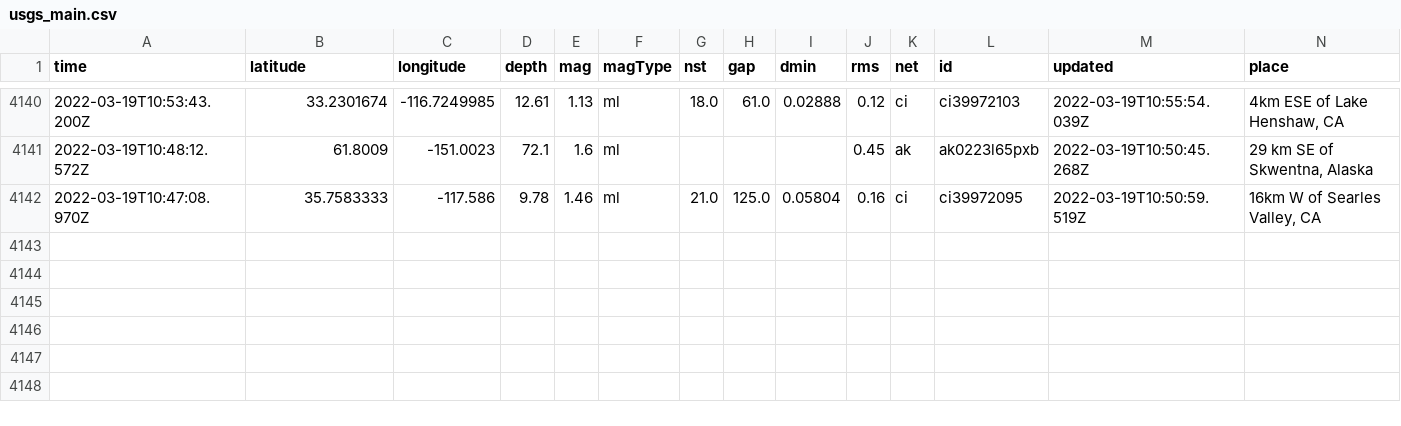
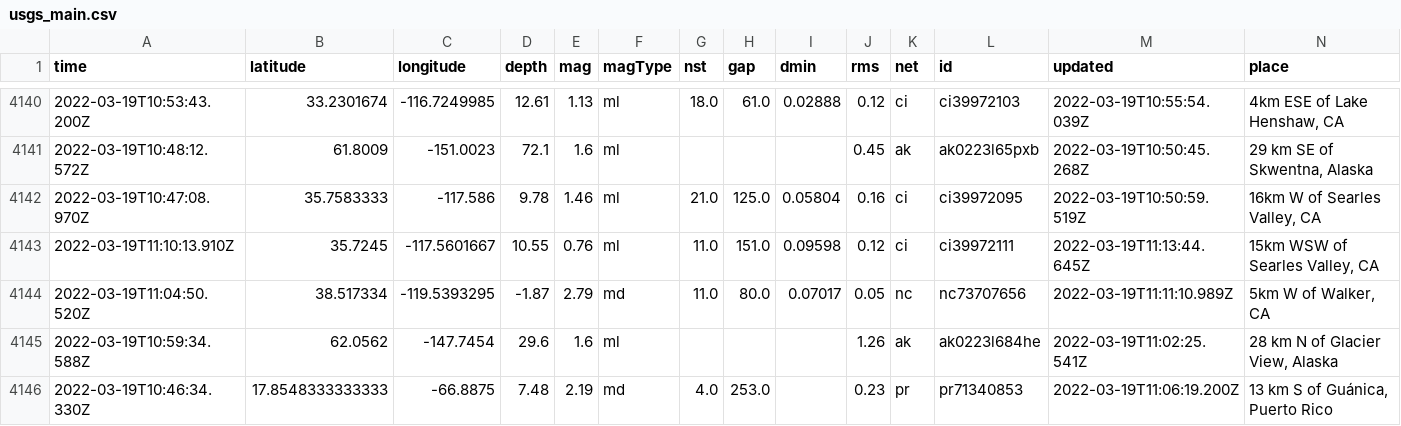
Before and after one commit to Nmargolis/github-action-workshop, a CSV file: usgs_main.csv, drawn as a sheet; only a part is shown, gaps mark what is left out; rows hold the shown columns only; the diff names each change by its address in the sheet, - before the commit and + after, or states it on an @@ line.

```diff
--- a/usgs_main.csv
+++ b/usgs_main.csv
+row 4143: 2022-03-19T11:10:13.910Z | 35.7245 | -117.5601667 | 10.55 | 0.76 | ml | 11.0 | 151.0 | 0.09598 | 0.12 | ci | ci39972111 | 2022-03-19T11:13:44.645Z | 15km WSW of Searles Valley, CA
+row 4144: 2022-03-19T11:04:50.520Z | 38.517334 | -119.5393295 | -1.87 | 2.79 | md | 11.0 | 80.0 | 0.07017 | 0.05 | nc | nc73707656 | 2022-03-19T11:11:10.989Z | 5km W of Walker, CA
+row 4145: 2022-03-19T10:59:34.588Z | 62.0562 | -147.7454 | 29.6 | 1.6 | ml |  |  |  | 1.26 | ak | ak0223l684he | 2022-03-19T11:02:25.541Z | 28 km N of Glacier View, Alaska
+row 4146: 2022-03-19T10:46:34.330Z | 17.8548333333333 | -66.8875 | 7.48 | 2.19 | md | 4.0 | 253.0 |  | 0.23 | pr | pr71340853 | 2022-03-19T11:06:19.200Z | 13 km S of Guánica, Puerto Rico
```
